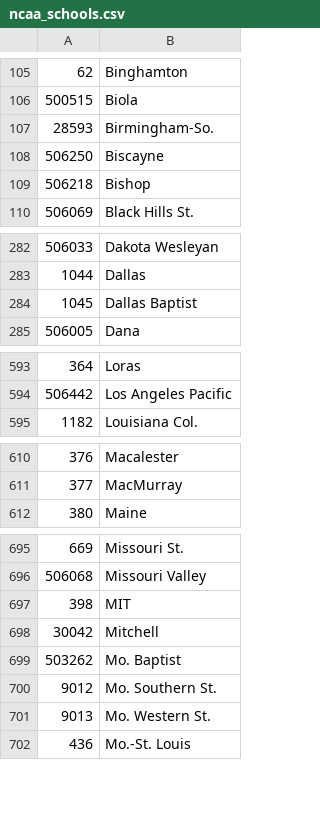
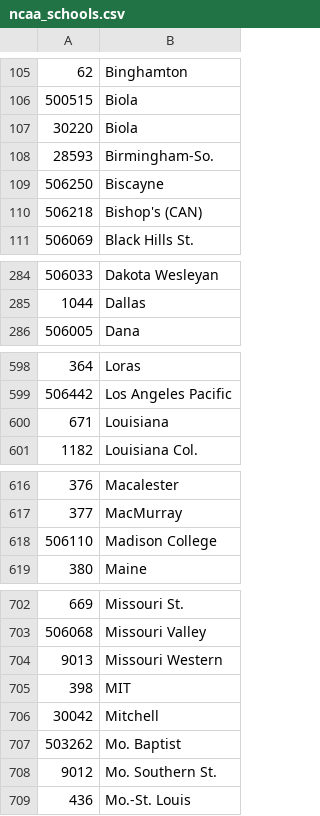
Before and after one commit to octonion/basketball-m, a CSV file: ncaa/csv/ncaa_schools.csv, drawn as a sheet; only a part is shown, gaps mark what is left out; the diff covers the shown part only.

```diff
--- a/ncaa/csv/ncaa_schools.csv
+++ b/ncaa/csv/ncaa_schools.csv
@@ -106,5 +106,6 @@
 500515,Biola
+30220,Biola
 28593,Birmingham-So.
 506250,Biscayne
-506218,Bishop
+506218,Bishop's (CAN)
 506069,Black Hills St.
@@ -283,3 +285,2 @@
 1044,Dallas
-1045,Dallas Baptist
 506005,Dana
@@ -594,2 +599,3 @@
 506442,Los Angeles Pacific
+671,Louisiana
 1182,Louisiana Col.
@@ -611,2 +617,3 @@
 377,MacMurray
+506110,Madison College
 380,Maine
@@ -696,2 +703,3 @@
 506068,Missouri Valley
+9013,Missouri Western
 398,MIT
@@ -700,3 +708,2 @@
 9012,Mo. Southern St.
-9013,Mo. Western St.
 436,Mo.-St. Louis
```
Also changed, not shown: 10 added rows, 7 removed rows, 5 moved rows and 5 edited cells elsewhere in this file, ncaa/csv/ncaa_records_2018.csv, ncaa/sos/current_ranking.csv, 11 other files.
